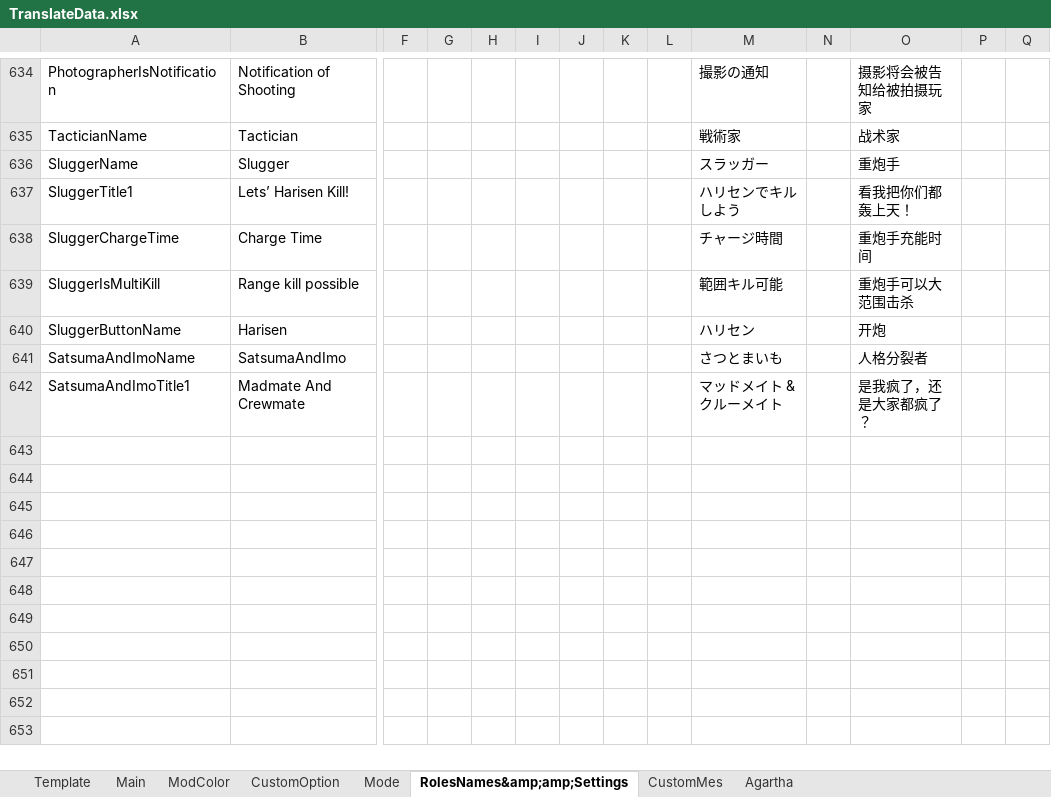
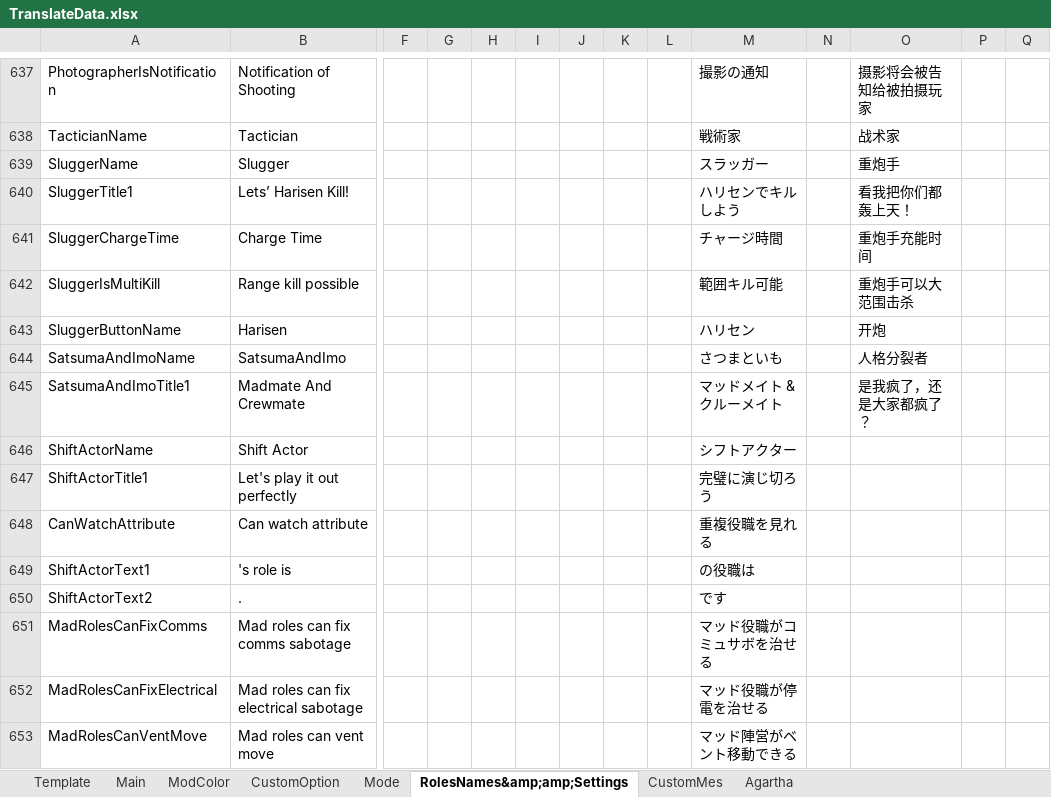
Before and after one commit to SuperNewRoles/SuperNewRoles, an Excel workbook: TranslateData.xlsx, sheet RolesNames&amp;amp;Settings, drawn as a sheet; only a part is shown, gaps mark what is left out; values as stored, in another font and other column widths than the file's, no borders; addresses are those after the commit; rows hold the shown columns only; the diff covers the shown part only; the diff names each change by its address in the sheet, - before the commit and + after, or states it on an @@ line.

```diff
--- a/TranslateData.xlsx (sheet RolesNames&amp;amp;Settings)
+++ b/TranslateData.xlsx (sheet RolesNames&amp;amp;Settings)
-M644: さつとまいも
+M644: さつまといも
+row 646: ShiftActorName | Shift Actor |  |  |  |  |  |  |  | シフトアクター
+row 647: ShiftActorTitle1 | Let's play it out perfectly |  |  |  |  |  |  |  | 完璧に演じ切ろう
+row 648: CanWatchAttribute | Can watch attribute |  |  |  |  |  |  |  | 重複役職を見れる
+row 649: ShiftActorText1 | 's role is |  |  |  |  |  |  |  | の役職は
+row 650: ShiftActorText2 | . |  |  |  |  |  |  |  | です
+row 651: MadRolesCanFixComms | Mad roles can fix comms sabotage |  |  |  |  |  |  |  | マッド役職がコミュサボを治せる
+row 652: MadRolesCanFixElectrical | Mad roles can fix electrical sabotage |  |  |  |  |  |  |  | マッド役職が停電を治せる
+row 653: MadRolesCanVentMove | Mad roles can vent move |  |  |  |  |  |  |  | マッド陣営がベント移動できる
```
Also changed, not shown: 13 added rows, 1 removed row and 7 edited cells elsewhere in this sheet, sheet CustomOption, sheet Mode, sheet CustomMes, 4 other files.
